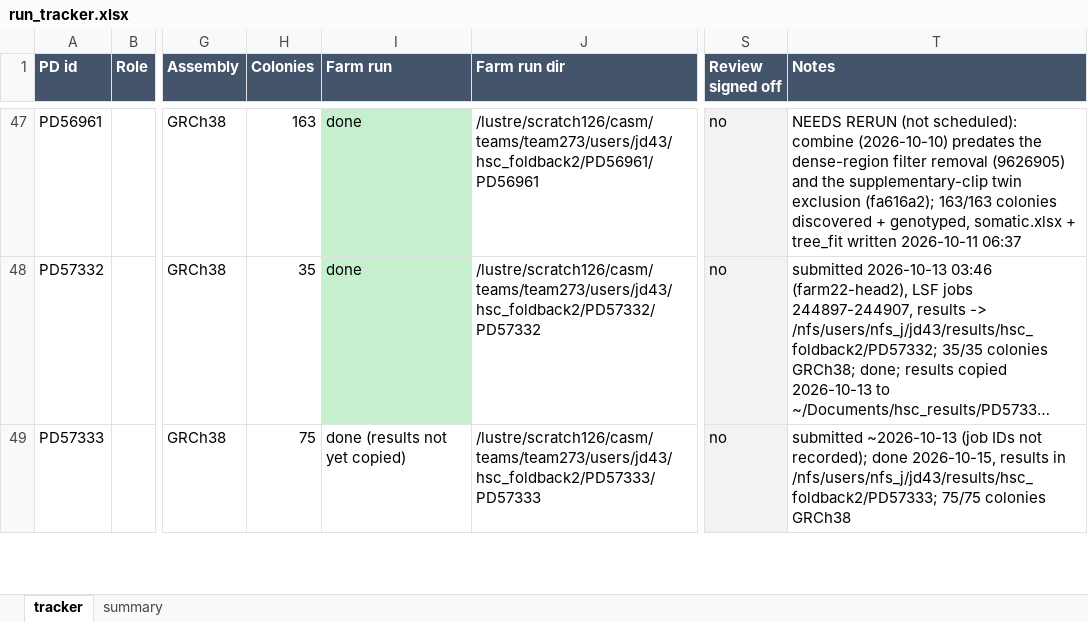
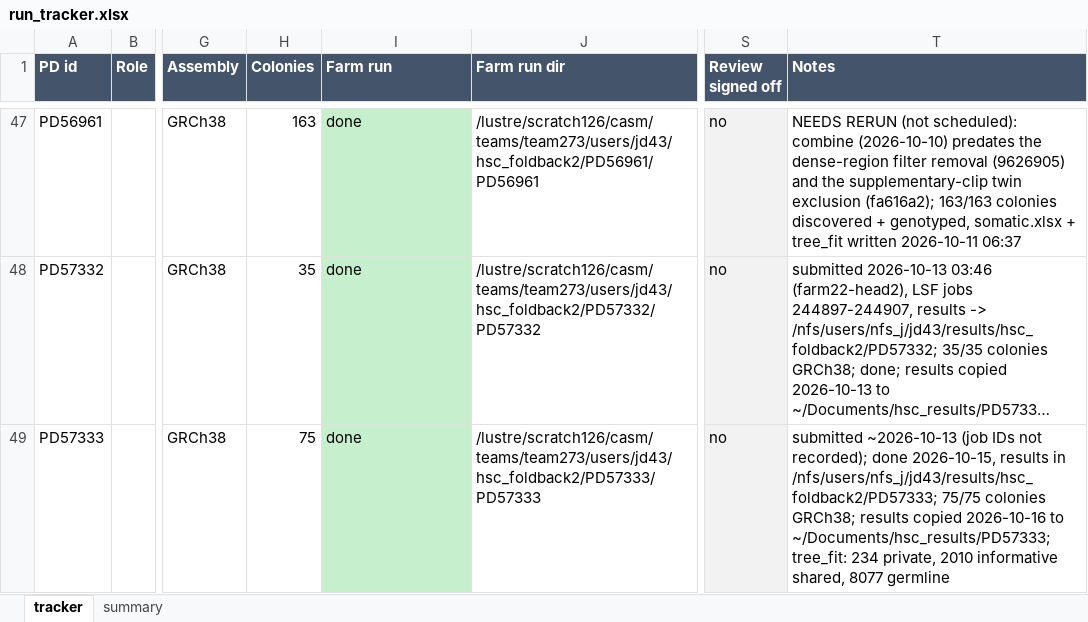
Before and after one commit to jeremydeuel/PEAR-TREE, an Excel workbook: patients/run_tracker.xlsx, sheet tracker, drawn as a sheet; only a part is shown, gaps mark what is left out; long unchanged cells end in …; values as stored, in another font and other column widths than the file's, no borders; the diff covers the shown part only; the diff names each change by its address in the sheet, - before the commit and + after, or states it on an @@ line.

```diff
--- a/patients/run_tracker.xlsx (sheet tracker)
+++ b/patients/run_tracker.xlsx (sheet tracker)
-I49 (Farm run): done (results not yet copied)
+I49 (Farm run): done
-I49 fill: none
+I49 fill: #C6EFCE
-T49 (Notes): …75/75 colonies GRCh38
+T49 (Notes): …75/75 colonies GRCh38; results copied 2026-10-16 to ~/Documents/hsc_results/PD57333; tree_fit: 234 private, 2010 informative shared, 8077 germline
```
Also changed, not shown: 10 edited cells and cell formats elsewhere in this sheet, sheet summary, 1 other file.
